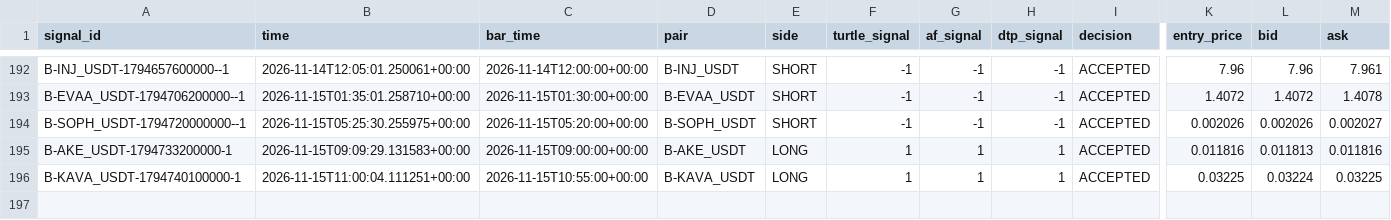
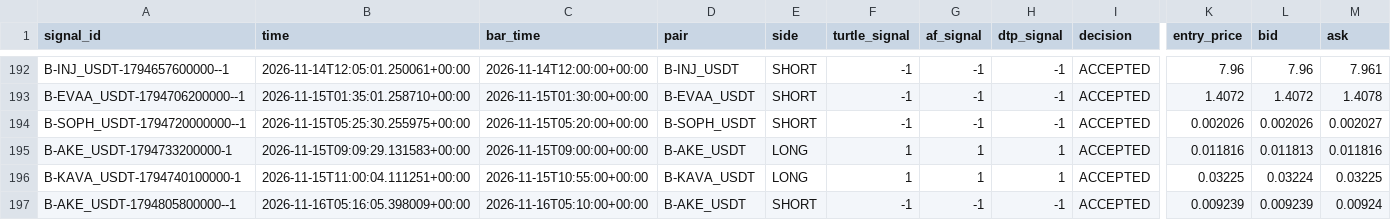
Before and after one commit to harnepal-hub/AMTE-Self-Evolving-Intraday-Trading-Engine, a CSV file: data/paper_3strategy/signal_journal.csv, drawn as a sheet; only a part is shown, gaps mark what is left out; rows hold the shown columns only; the diff names each change by its address in the sheet, - before the commit and + after, or states it on an @@ line.

```diff
--- a/data/paper_3strategy/signal_journal.csv
+++ b/data/paper_3strategy/signal_journal.csv
+row 197: B-AKE_USDT-1794805800000--1 | 2026-11-16T05:16:05.398009+00:00 | 2026-11-16T05:10:00+00:00 | B-AKE_USDT | SHORT | -1 | -1 | -1 | ACCEPTED | 0.009239 | 0.009239 | 0.00924
```
Also changed, not shown: data/paper_3strategy/trade_journal.csv, 12 other files.
